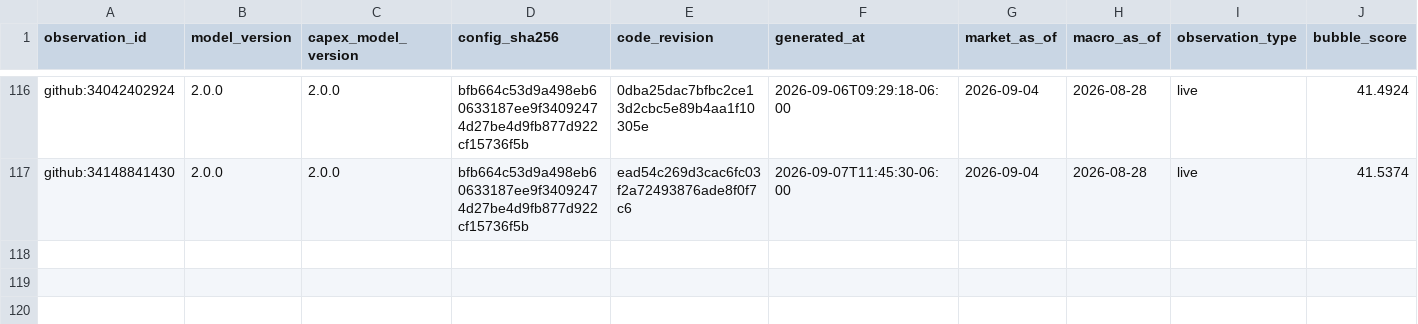
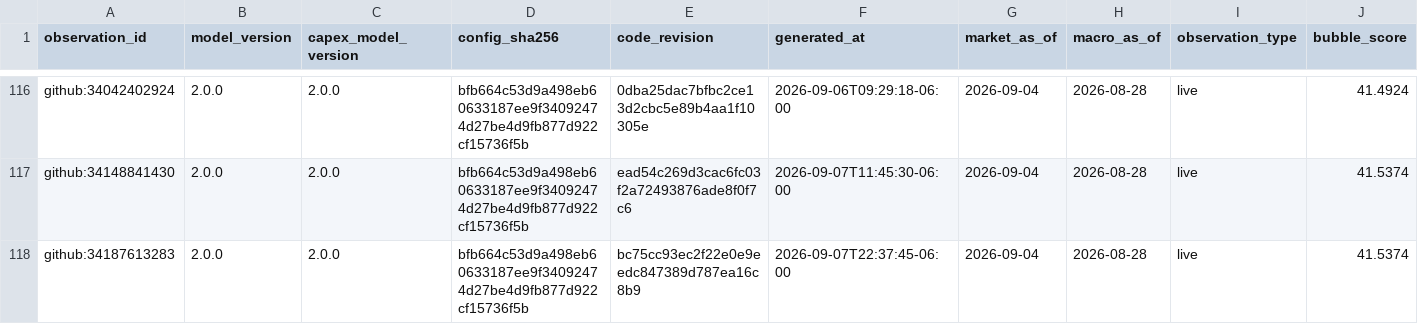
Before and after one commit to Bluxor-ai/radar-de-la-burbuja-ia, a CSV file: data/history.csv, drawn as a sheet; only a part is shown, gaps mark what is left out; rows hold the shown columns only; the diff names each change by its address in the sheet, - before the commit and + after, or states it on an @@ line.

```diff
--- a/data/history.csv
+++ b/data/history.csv
+row 118: github:34187613283 | 2.0.0 | 2.0.0 | bfb664c53d9a498eb60633187ee9f34092474d27be4d9fb877d922cf15736f5b | bc75cc93ec2f22e0e9eedc847389d787ea16c8b9 | 2026-09-07T22:37:45-06:00 | 2026-09-04 | 2026-08-28 | live | 41.5374
```
Also changed, not shown: data/gpu_price_history.csv, public/gpu_price_history.csv, 6 other files.
